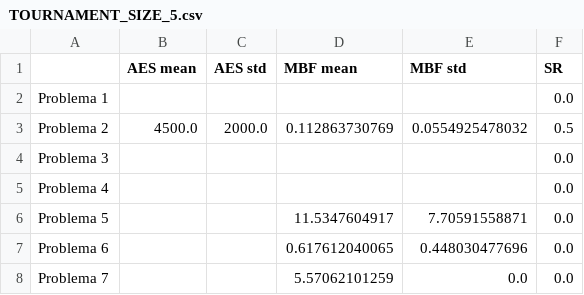
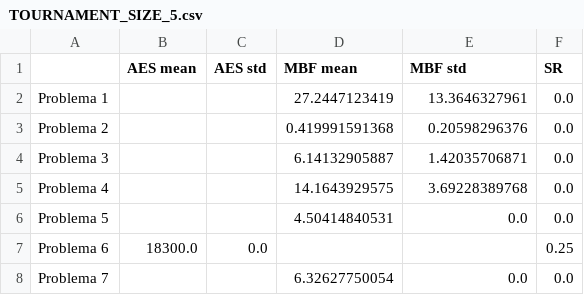
Before and after one commit to amanas/ce, a CSV file: p3/data/TOURNAMENT_SIZE_5.csv, drawn as a sheet.

```diff
--- a/p3/data/TOURNAMENT_SIZE_5.csv
+++ b/p3/data/TOURNAMENT_SIZE_5.csv
@@ -1,8 +1,8 @@
 ,AES mean,AES std,MBF mean,MBF std,SR
-Problema 1,,,,,0.0
-Problema 2,4500.0,2000.0,0.112863730769,0.0554925478032,0.5
-Problema 3,,,,,0.0
-Problema 4,,,,,0.0
-Problema 5,,,11.5347604917,7.70591558871,0.0
-Problema 6,,,0.617612040065,0.448030477696,0.0
-Problema 7,,,5.57062101259,0.0,0.0
+Problema 1,,,27.2447123419,13.3646327961,0.0
+Problema 2,,,0.419991591368,0.20598296376,0.0
+Problema 3,,,6.14132905887,1.42035706871,0.0
+Problema 4,,,14.1643929575,3.69228389768,0.0
+Problema 5,,,4.50414840531,0.0,0.0
+Problema 6,18300.0,0.0,,,0.25
+Problema 7,,,6.32627750054,0.0,0.0
```
Also changed, not shown: p3/data/ELITE_SIZE_5.csv, p3/data/GENERATION_SIZE_200.csv, 14 other files.
